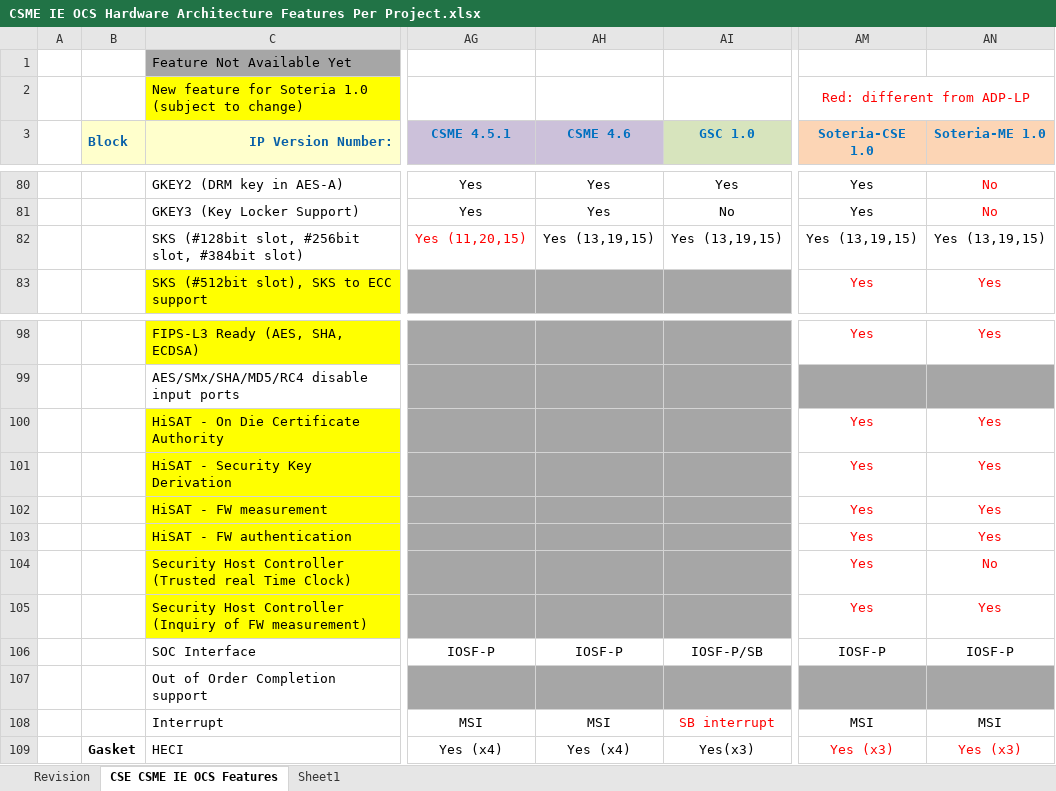
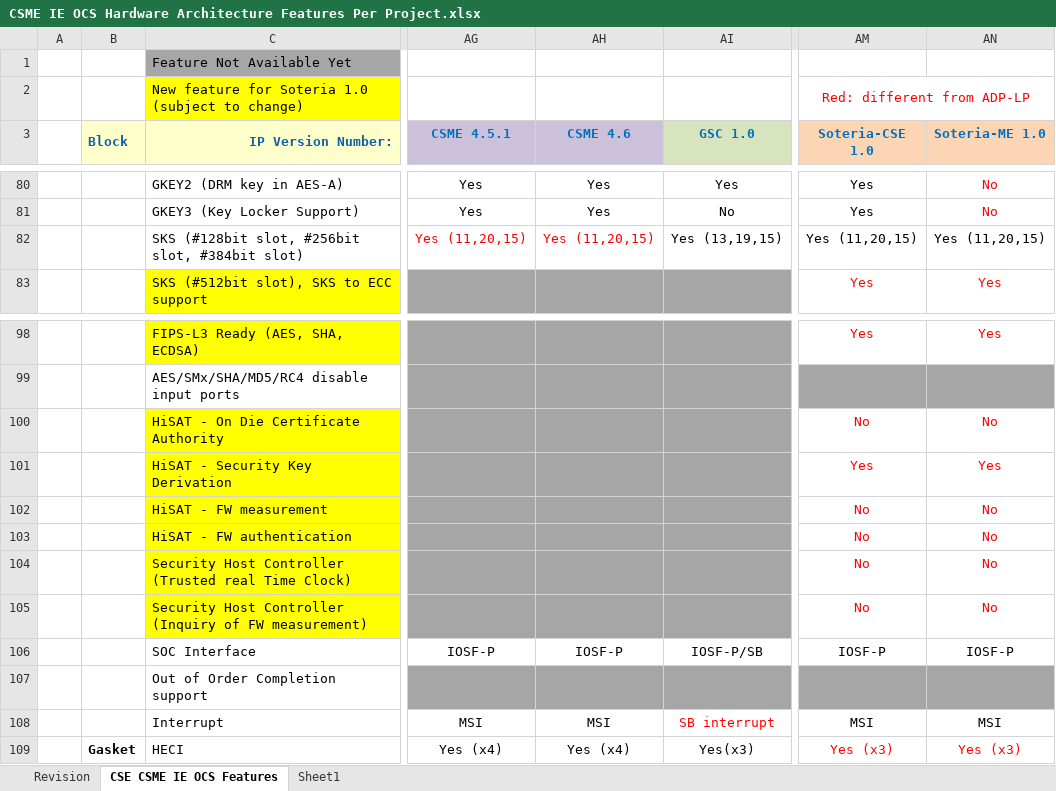
Before and after one commit to jason-ytsao/exp_submodule, an Excel workbook: ArchSpecs/Working/CSME IE OCS Hardware Architecture Features Per Project.xlsx, sheet CSE CSME IE OCS Features, drawn as a sheet; only a part is shown, gaps mark what is left out; values as stored, in another font and other column widths than the file's, no borders; the diff names each change by its address in the sheet, - before the commit and + after, or states it on an @@ line.

Commit message:
83 - Fix: incorrect SKS slot allocations for ADP-S/ADP-LP
[git-p4: depot-paths = "//depot/projects/coe/CSME/": change = 776745]

```diff
--- a/ArchSpecs/Working/CSME IE OCS Hardware Architecture Features Per Project.xlsx (sheet CSE CSME IE OCS Features)
+++ b/ArchSpecs/Working/CSME IE OCS Hardware Architecture Features Per Project.xlsx (sheet CSE CSME IE OCS Features)
-AH82 (CSME 4.6): Yes (13,19,15)
+AH82 (CSME 4.6): Yes (11,20,15)
-AH82 text colour: black
+AH82 text colour: #FF0000
-AM82 (Soteria-CSE 1.0): Yes (13,19,15)
+AM82 (Soteria-CSE 1.0): Yes (11,20,15)
-AN82 (Soteria-ME 1.0): Yes (13,19,15)
+AN82 (Soteria-ME 1.0): Yes (11,20,15)
-AM100 (Soteria-CSE 1.0): Yes
+AM100 (Soteria-CSE 1.0): No
-AN100 (Soteria-ME 1.0): Yes
+AN100 (Soteria-ME 1.0): No
-AM102:AM105 (Soteria-CSE 1.0): Yes
+AM102:AM105 (Soteria-CSE 1.0): No
-AN102:AN103 (Soteria-ME 1.0): Yes
+AN102:AN103 (Soteria-ME 1.0): No
-AN105 (Soteria-ME 1.0): Yes
+AN105 (Soteria-ME 1.0): No
```
Also changed, not shown: sheet Revision.
